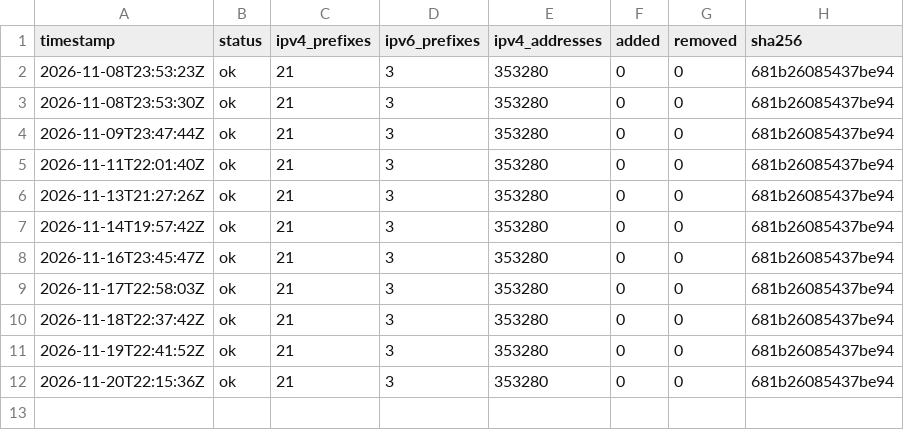
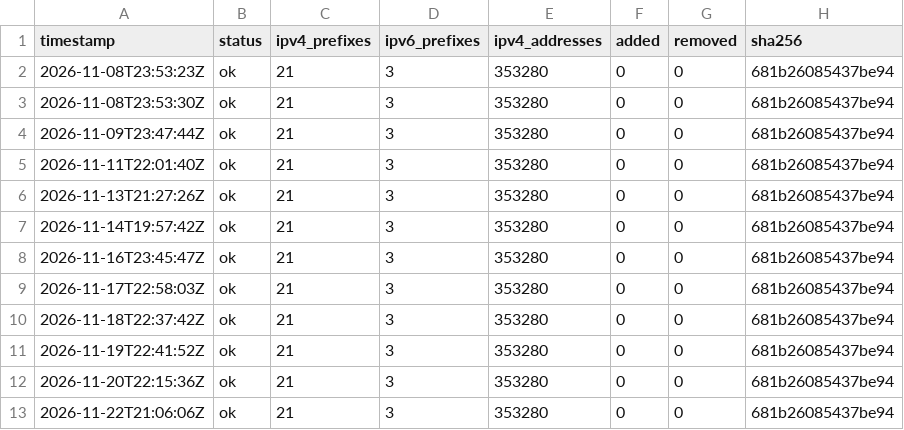
Before and after one commit to lucorellana1337/cloud-ip-ranges-infra, a CSV file: data/fastly/history.csv, drawn as a sheet.

Commit message:
data(fastly): snapshot 2026-11-22

```diff
--- a/data/fastly/history.csv
+++ b/data/fastly/history.csv
@@ -12 +12,2 @@ timestamp,status,ipv4_prefixes,ipv6_prefixes,ipv4_addresses,added,removed,sha256
 2026-11-20T22:15:36Z,ok,21,3,353280,0,0,681b26085437be94
+2026-11-22T21:06:06Z,ok,21,3,353280,0,0,681b26085437be94
```
Also changed, not shown: 1 other file.
